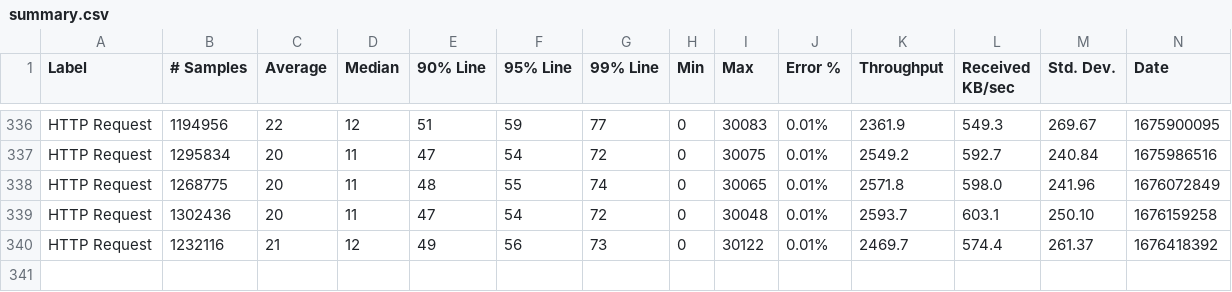
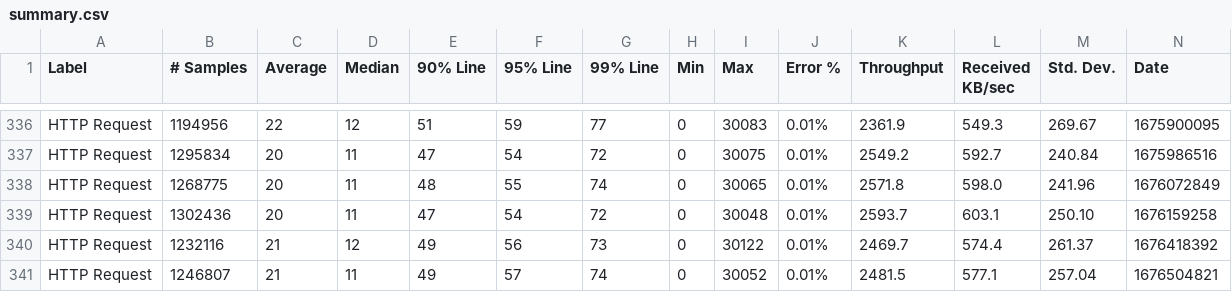
Before and after one commit to ballerina-platform/module-ballerinax-postgresql, a CSV file: load-tests/query_operation/results/summary.csv, drawn as a sheet; only a part is shown, gaps mark what is left out; rows hold the shown columns only; the diff names each change by its address in the sheet, - before the commit and + after, or states it on an @@ line.

Commit message:
Update query_operation test results on Thu Feb 16 00:04:42 UTC 2023

```diff
--- a/load-tests/query_operation/results/summary.csv
+++ b/load-tests/query_operation/results/summary.csv
+row 341: HTTP Request | 1246807 | 21 | 11 | 49 | 57 | 74 | 0 | 30052 | 0.01% | 2481.5 | 577.1 | 257.04 | 1676504821
```
